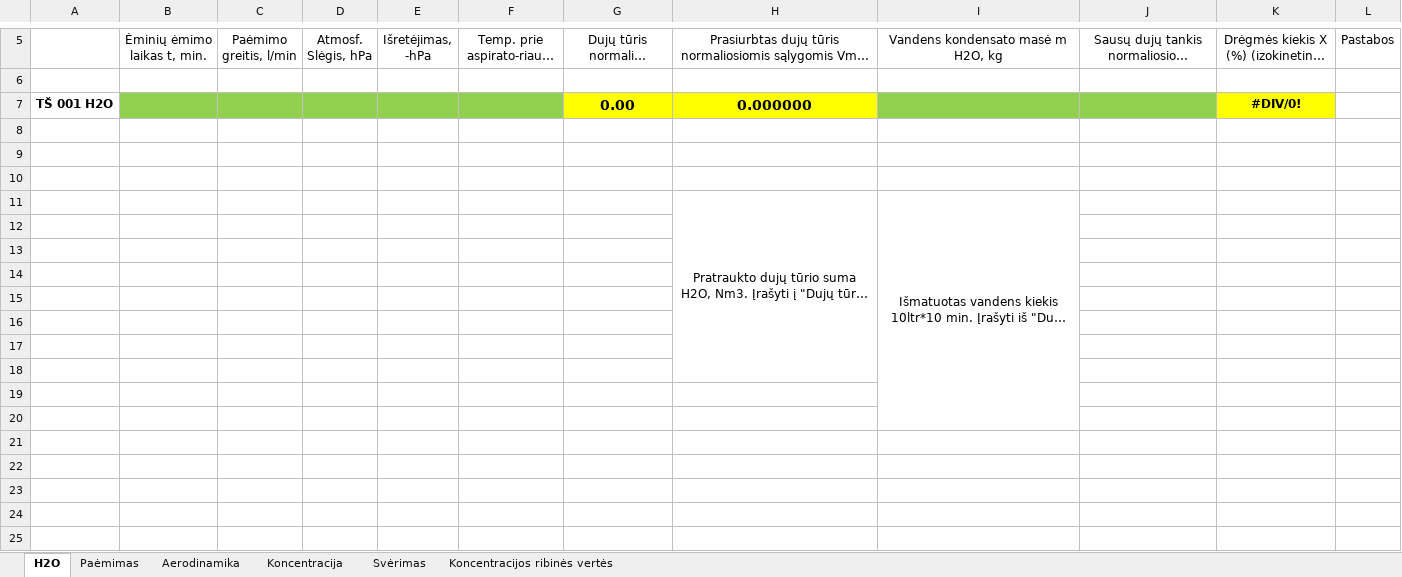
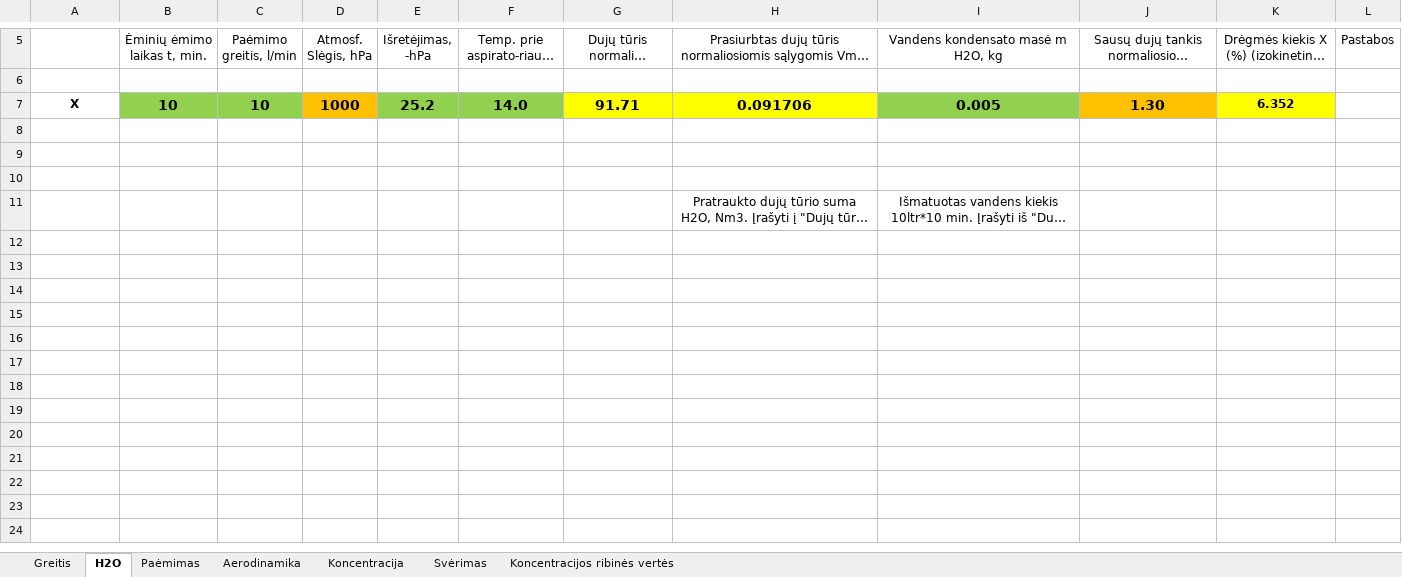
Before and after one commit to TomasVilkickas/Skaiciavimai, an Excel workbook: PVZ2.xlsx, sheet H2O, drawn as a sheet; only a part is shown, gaps mark what is left out; long unchanged cells end in …; values as stored, in another font and other column widths than the file's, no borders; removed rows and columns are numbered as before the commit, all else as after; the diff covers the shown part only; the diff names each change by its address in the sheet, - before the commit and + after, or states it on an @@ line.

Commit message:
Pakeistas spalvojimas lape Greitis

```diff
--- a/PVZ2.xlsx (sheet H2O)
+++ b/PVZ2.xlsx (sheet H2O)
+sheet tab: Greitis
-row 7: TŠ 001 H2O |  |  |  |  |  | 0.00 | 0.000000 |  |  | #DIV/0!
+row 7: X | 10 | 10 | 1000 | 25.2 | 14.0 | 91.71 | 0.091706 | 0.005 | 1.30 | 6.352
-H11:H18 merged
-I11:I20 merged
-row 12: (empty)
-row 13: (empty)
-row 14: (empty)
-row 15: (empty)
-row 16: (empty)
-row 17: (empty)
-row 18: (empty)
-row 19: (empty)
-row 20: (empty)
-row 21: (empty)
-row 22: (empty)
-row 23: (empty)
-row 24: (empty)
-row 25: (empty)
```
Also changed, not shown: 13 removed rows elsewhere in this sheet, sheet Paėmimas, sheet Aerodinamika, sheet Svėrimas, sheet Koncentracija, PVZ1.xlsx, Pradiniai.xlsx, 2 other files.
